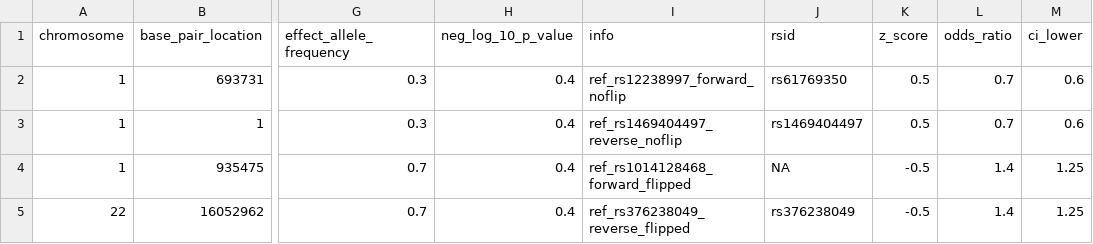
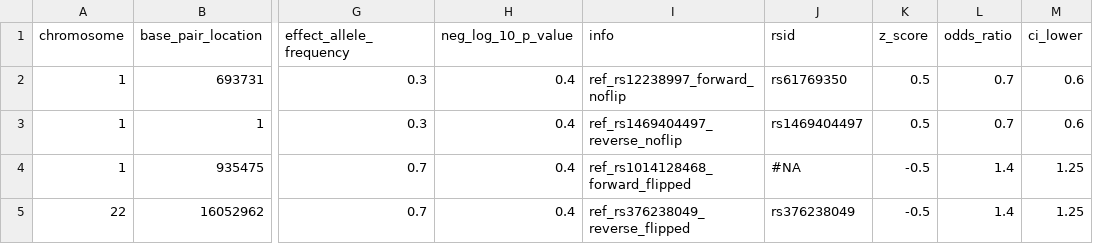
Before and after one commit to EBISPOT/gwas-sumstats-harmoniser, a TSV file: test_data/random_name.tsv, drawn as a sheet; only a part is shown, gaps mark what is left out; the diff names each change by its address in the sheet, - before the commit and + after, or states it on an @@ line.

```diff
--- a/test_data/random_name.tsv
+++ b/test_data/random_name.tsv
-J4 (rsid): NA
+J4 (rsid): #NA
```
Also changed, not shown: test_data/GCST0.tsv, test_data/GCST1.tsv, 10 other files.
